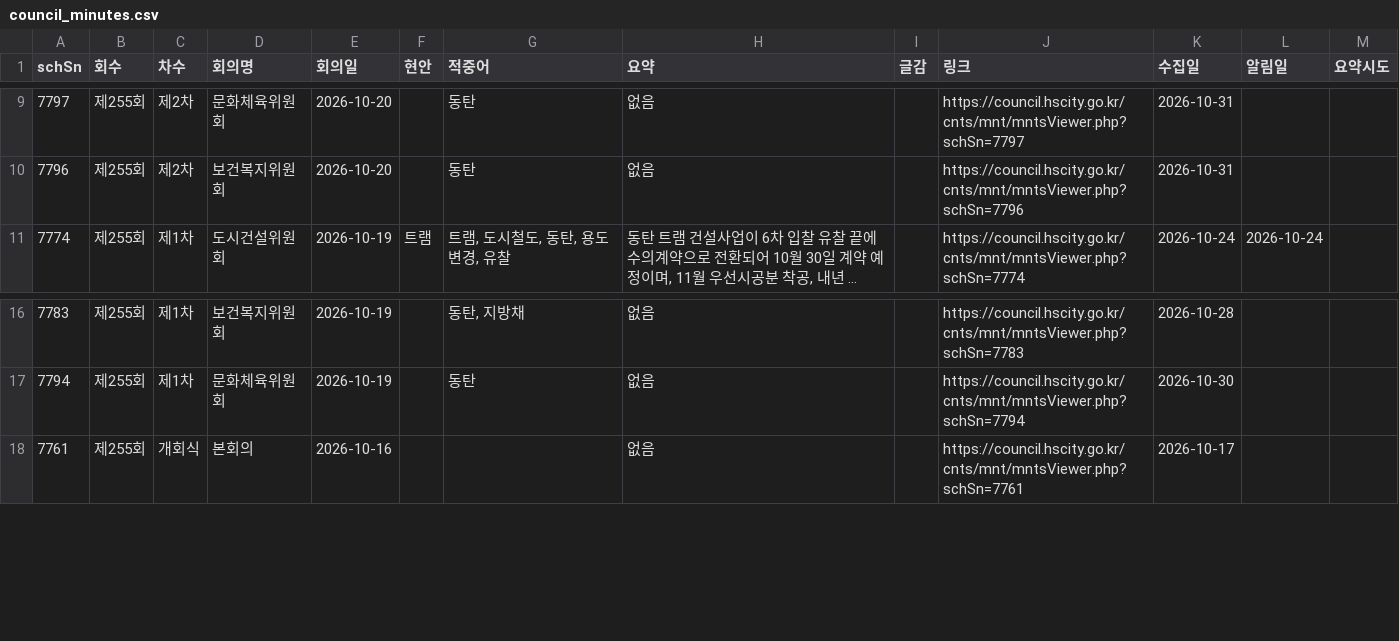
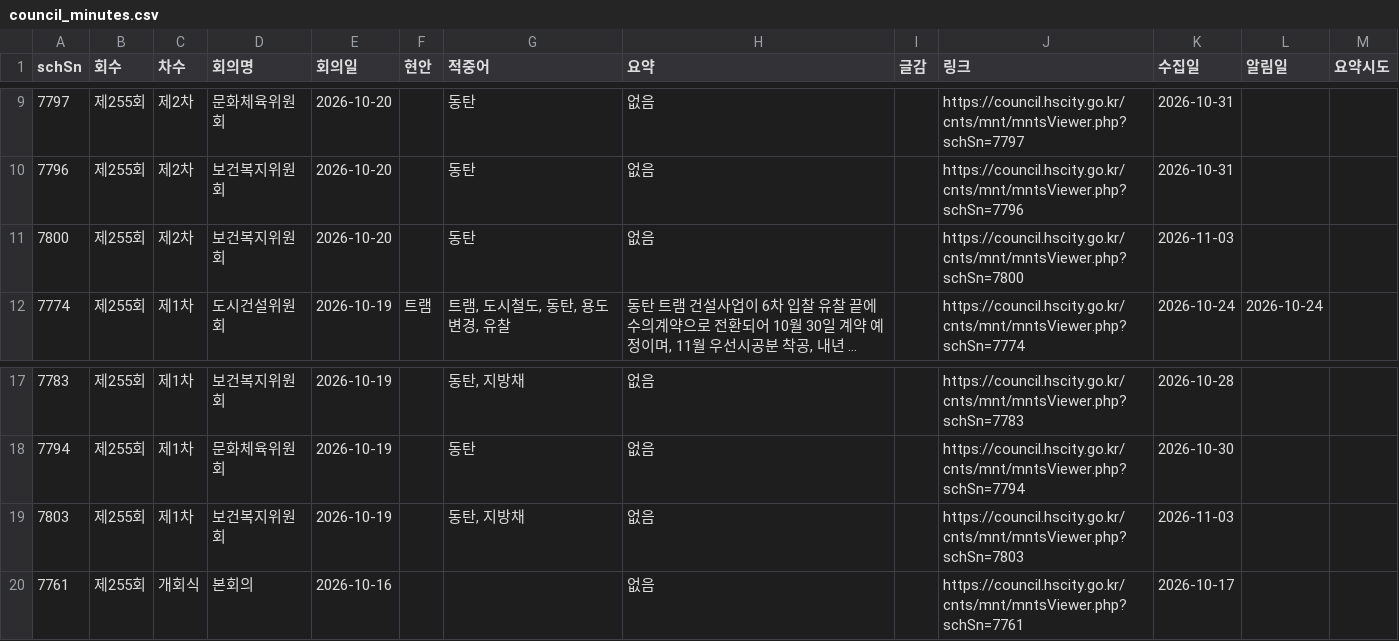
Before and after one commit to jay70park-cyber/jisik-blog-auto, a CSV file: data/council_minutes.csv, drawn as a sheet; only a part is shown, gaps mark what is left out; long unchanged cells end in …; the diff names each change by its address in the sheet, - before the commit and + after, or states it on an @@ line.

```diff
--- a/data/council_minutes.csv
+++ b/data/council_minutes.csv
+row 11: 7800 | 제255회 | 제2차 | 보건복지위원회 | 2026-10-20 |  | 동탄 | 없음 |  | https://council.hscity.go.kr/cnts/mnt/mntsViewer.php?schSn=7800 | 2026-11-03
+row 19: 7803 | 제255회 | 제1차 | 보건복지위원회 | 2026-10-19 |  | 동탄, 지방채 | 없음 |  | https://council.hscity.go.kr/cnts/mnt/mntsViewer.php?schSn=7803 | 2026-11-03
```
Also changed, not shown: data/hscity_notices.csv, 1 other file.
